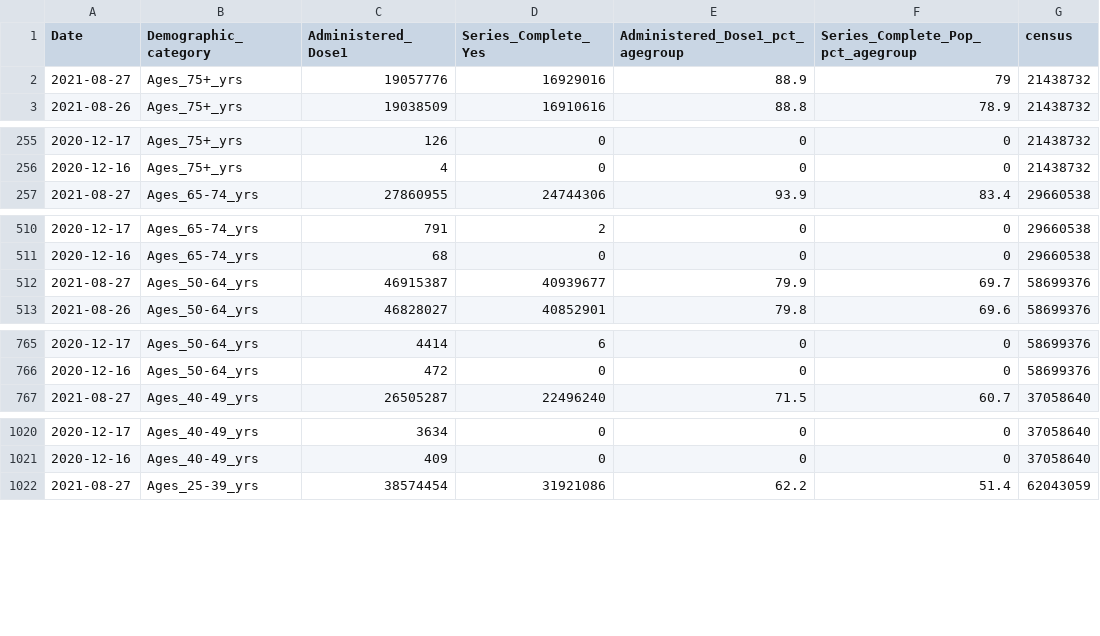
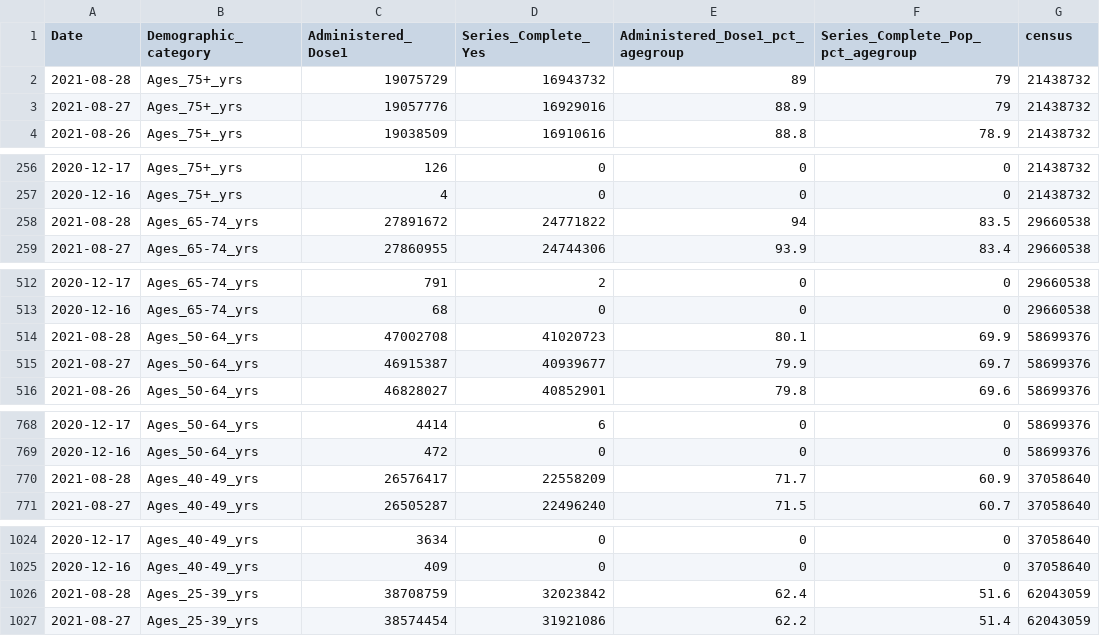
Before and after one commit to covidestim/cdc-vaccine-data, a CSV file: national_agedist.csv, drawn as a sheet; only a part is shown, gaps mark what is left out; the diff covers the shown part only.

```diff
--- a/national_agedist.csv
+++ b/national_agedist.csv
@@ -1,2 +1,3 @@
 Date,Demographic_category,Administered_Dose1,Series_Complete_Yes,Administered_Dose1_pct_agegroup,Series_Complete_Pop_pct_agegroup,census
+2021-08-28,Ages_75+_yrs,19075729,16943732,89,79,21438732
 2021-08-27,Ages_75+_yrs,19057776,16929016,88.9,79,21438732
@@ -256,2 +257,3 @@ Date,Demographic_category,Administered_Dose1,Series_Complete_Yes,Administered_Do
 2020-12-16,Ages_75+_yrs,4,0,0,0,21438732
+2021-08-28,Ages_65-74_yrs,27891672,24771822,94,83.5,29660538
 2021-08-27,Ages_65-74_yrs,27860955,24744306,93.9,83.4,29660538
@@ -511,2 +513,3 @@ Date,Demographic_category,Administered_Dose1,Series_Complete_Yes,Administered_Do
 2020-12-16,Ages_65-74_yrs,68,0,0,0,29660538
+2021-08-28,Ages_50-64_yrs,47002708,41020723,80.1,69.9,58699376
 2021-08-27,Ages_50-64_yrs,46915387,40939677,79.9,69.7,58699376
@@ -766,2 +769,3 @@ Date,Demographic_category,Administered_Dose1,Series_Complete_Yes,Administered_Do
 2020-12-16,Ages_50-64_yrs,472,0,0,0,58699376
+2021-08-28,Ages_40-49_yrs,26576417,22558209,71.7,60.9,37058640
 2021-08-27,Ages_40-49_yrs,26505287,22496240,71.5,60.7,37058640
@@ -1021,2 +1025,3 @@ Date,Demographic_category,Administered_Dose1,Series_Complete_Yes,Administered_Do
 2020-12-16,Ages_40-49_yrs,409,0,0,0,37058640
+2021-08-28,Ages_25-39_yrs,38708759,32023842,62.4,51.6,62043059
 2021-08-27,Ages_25-39_yrs,38574454,31921086,62.2,51.4,62043059
```
Also changed, not shown: 4 added rows elsewhere in this file, 1 other file.
